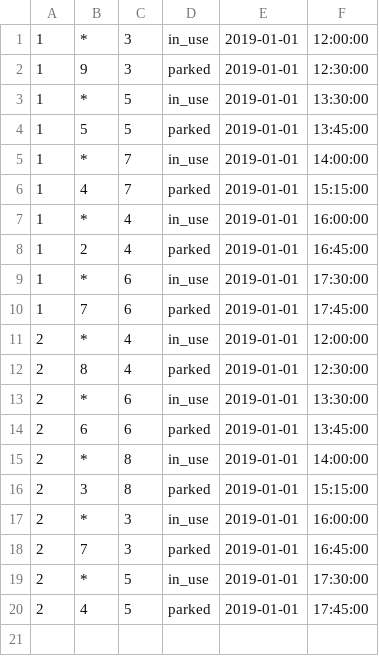
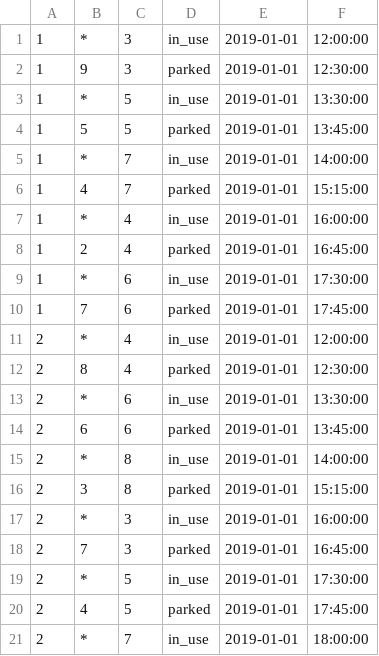
Before and after one commit to EdwinArgudo/Citiboards, a CSV file: data/randomBoardData.csv, drawn as a sheet.

```diff
--- a/data/randomBoardData.csv
+++ b/data/randomBoardData.csv
@@ -20 +20,2 @@
 2,4,5,parked,2019-01-01,17:45:00
+2,*,7,in_use,2019-01-01,18:00:00
```
Also changed, not shown: data/transactionalLogs.csv, 8 other files.
